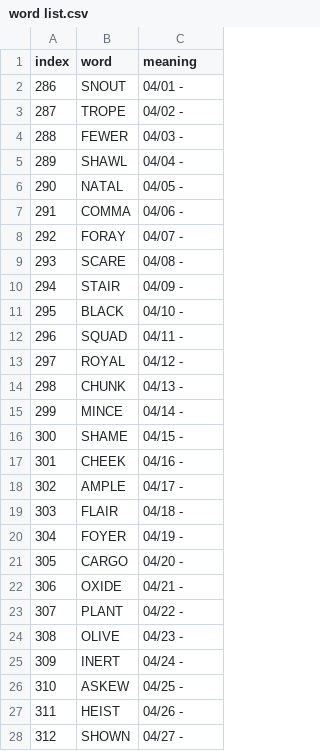
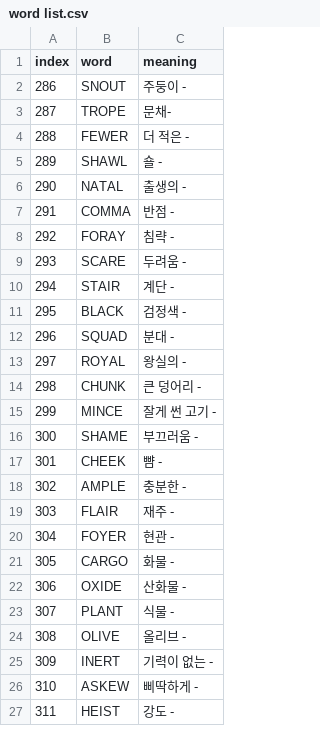
Before and after one commit to oberonia/english-speed-quiz, a CSV file: word list.csv, drawn as a sheet; only a part is shown; the diff covers the shown part only; the diff names each change by its address in the sheet, - before the commit and + after, or states it on an @@ line.

```diff
--- a/word list.csv
+++ b/word list.csv
-C2 (meaning): 04/01 -
+C2 (meaning): 주둥이 -
-C3 (meaning): 04/02 -
+C3 (meaning): 문채-
-C4 (meaning): 04/03 -
+C4 (meaning): 더 적은 -
-C5 (meaning): 04/04 -
+C5 (meaning): 숄 -
-C6 (meaning): 04/05 -
+C6 (meaning): 출생의 -
-C7 (meaning): 04/06 -
+C7 (meaning): 반점 -
-C8 (meaning): 04/07 -
+C8 (meaning): 침략 -
-C9 (meaning): 04/08 -
+C9 (meaning): 두려움 -
-C10 (meaning): 04/09 -
+C10 (meaning): 계단 -
-C11 (meaning): 04/10 -
+C11 (meaning): 검정색 -
-C12 (meaning): 04/11 -
+C12 (meaning): 분대 -
-C13 (meaning): 04/12 -
+C13 (meaning): 왕실의 -
-C14 (meaning): 04/13 -
+C14 (meaning): 큰 덩어리 -
-C15 (meaning): 04/14 -
+C15 (meaning): 잘게 썬 고기 -
-C16 (meaning): 04/15 -
+C16 (meaning): 부끄러움 -
-C17 (meaning): 04/16 -
+C17 (meaning): 뺨 -
-C18 (meaning): 04/17 -
+C18 (meaning): 충분한 -
-C19 (meaning): 04/18 -
+C19 (meaning): 재주 -
-C20 (meaning): 04/19 -
+C20 (meaning): 현관 -
-C21 (meaning): 04/20 -
+C21 (meaning): 화물 -
-C22 (meaning): 04/21 -
+C22 (meaning): 산화물 -
-C23 (meaning): 04/22 -
+C23 (meaning): 식물 -
-C24 (meaning): 04/23 -
+C24 (meaning): 올리브 -
-C25 (meaning): 04/24 -
+C25 (meaning): 기력이 없는 -
-C26 (meaning): 04/25 -
+C26 (meaning): 삐딱하게 -
-C27 (meaning): 04/26 -
+C27 (meaning): 강도 -
-row 28: 312 | SHOWN | 04/27 -
```
Also changed, not shown: 3 edited cells and row numbers in column A elsewhere in this file, 2 other files.
